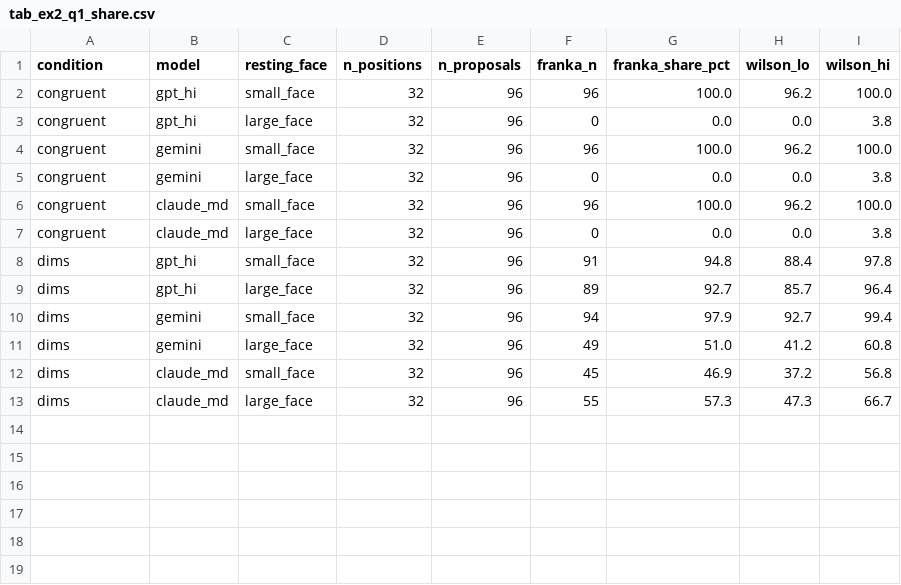
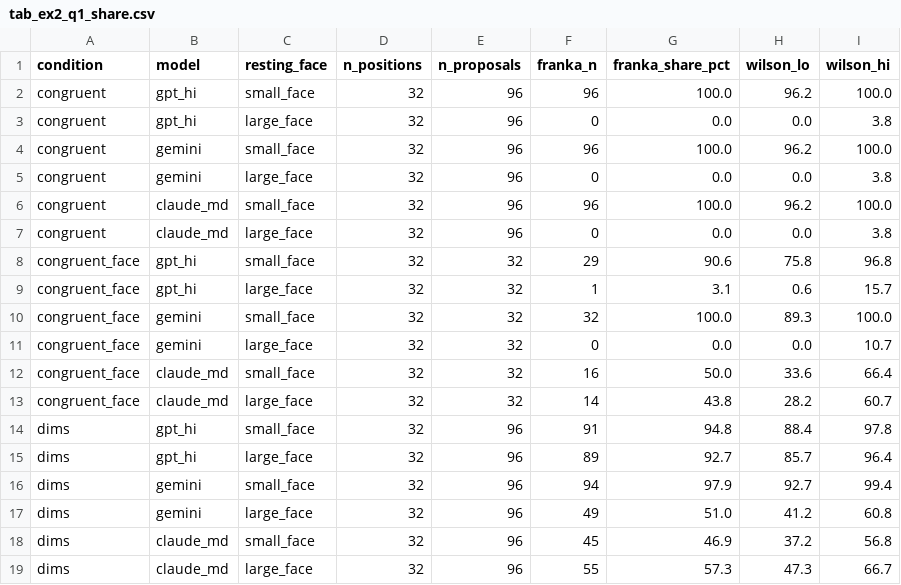
Before and after one commit to esarla01/MastersDissertation, a CSV file: fourarm/tables/ex2_q1/tab_ex2_q1_share.csv, drawn as a sheet.

```diff
--- a/fourarm/tables/ex2_q1/tab_ex2_q1_share.csv
+++ b/fourarm/tables/ex2_q1/tab_ex2_q1_share.csv
@@ -7,2 +7,8 @@ congruent,claude_md,small_face,32,96,96,100.0,96.2,100.0
 congruent,claude_md,large_face,32,96,0,0.0,0.0,3.8
+congruent_face,gpt_hi,small_face,32,32,29,90.6,75.8,96.8
+congruent_face,gpt_hi,large_face,32,32,1,3.1,0.6,15.7
+congruent_face,gemini,small_face,32,32,32,100.0,89.3,100.0
+congruent_face,gemini,large_face,32,32,0,0.0,0.0,10.7
+congruent_face,claude_md,small_face,32,32,16,50.0,33.6,66.4
+congruent_face,claude_md,large_face,32,32,14,43.8,28.2,60.7
 dims,gpt_hi,small_face,32,96,91,94.8,88.4,97.8
```
Also changed, not shown: fourarm/figures/ex2_q1/fig_ex2_q1_share.csv, fourarm/figures/ex2_q2/fig_ex2_q2_share.csv, 51 other files.
